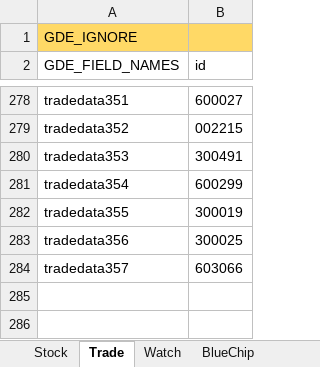
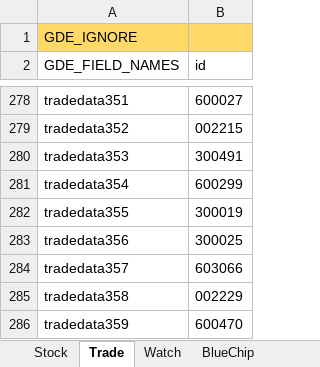
Before and after one commit to zsdarkblue/TradeStation_ContinuousTrade, an Excel workbook: stock.xlsx, sheet Trade, drawn as a sheet; only a part is shown, gaps mark what is left out; values as stored, in another font and other column widths than the file's, no borders; the diff names each change by its address in the sheet, - before the commit and + after, or states it on an @@ line.

```diff
--- a/stock.xlsx (sheet Trade)
+++ b/stock.xlsx (sheet Trade)
+row 285: tradedata358 | 002229
+row 286: tradedata359 | 600470
```
Also changed, not shown: sheet Stock, 5 other files.
